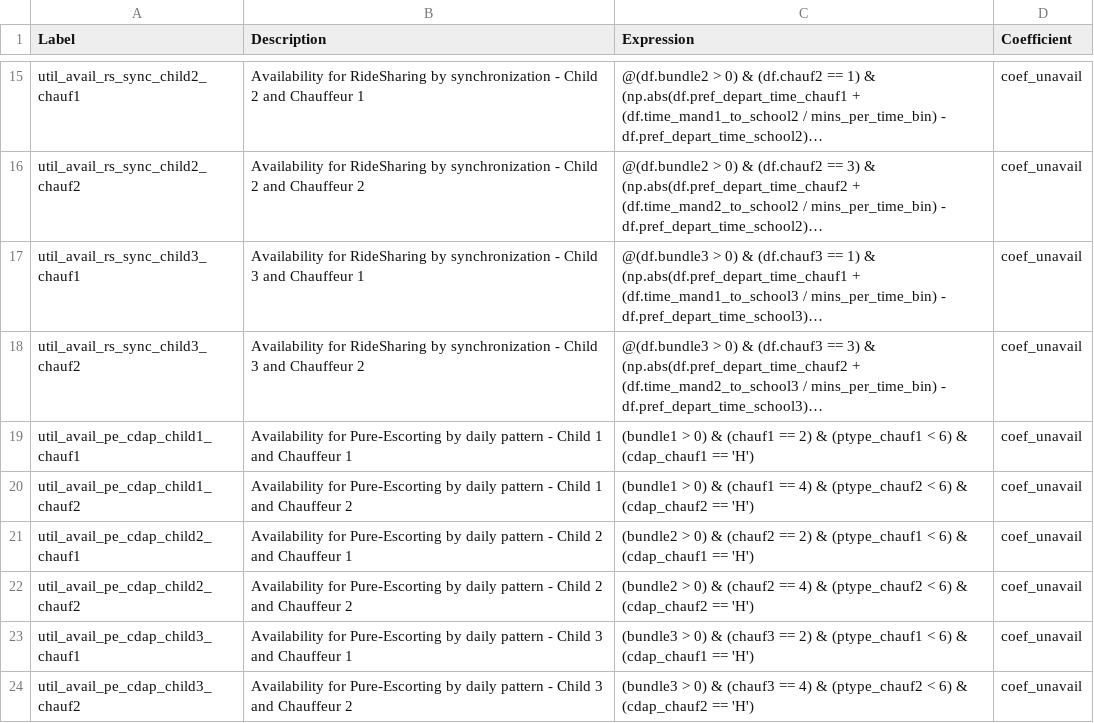
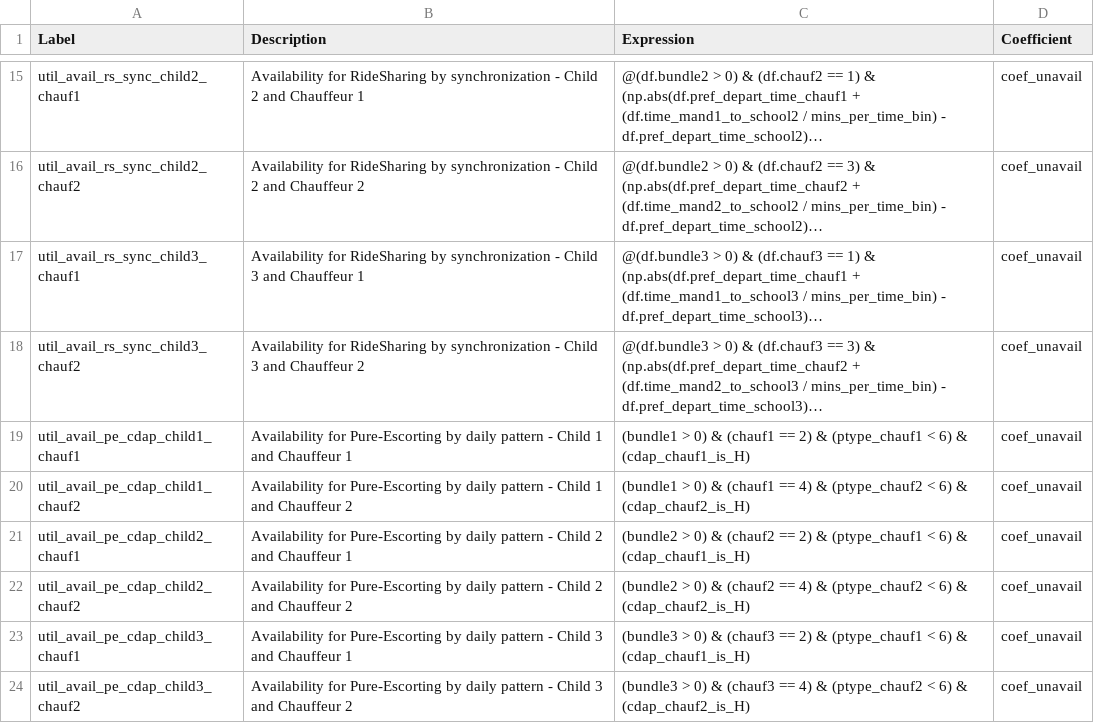
Before and after one commit to ActivitySim/activitysim-prototype-mtc, a CSV file: ext-configs/school_escorting_inbound.csv, drawn as a sheet; only a part is shown, gaps mark what is left out; long unchanged cells end in …; the diff covers the shown part only; the diff names each change by its address in the sheet, - before the commit and + after, or states it on an @@ line.

```diff
--- a/ext-configs/school_escorting_inbound.csv
+++ b/ext-configs/school_escorting_inbound.csv
-C19 (Expression): …6) & (cdap_chauf1 == 'H')
+C19 (Expression): …6) & (cdap_chauf1_is_H)
-C20 (Expression): …6) & (cdap_chauf2 == 'H')
+C20 (Expression): …6) & (cdap_chauf2_is_H)
-C21 (Expression): …6) & (cdap_chauf1 == 'H')
+C21 (Expression): …6) & (cdap_chauf1_is_H)
-C22 (Expression): …6) & (cdap_chauf2 == 'H')
+C22 (Expression): …6) & (cdap_chauf2_is_H)
-C23 (Expression): …6) & (cdap_chauf1 == 'H')
+C23 (Expression): …6) & (cdap_chauf1_is_H)
-C24 (Expression): …6) & (cdap_chauf2 == 'H')
+C24 (Expression): …6) & (cdap_chauf2_is_H)
```
Also changed, not shown: 27 edited cells elsewhere in this file, ext-configs/school_escorting_outbound.csv, ext-configs/school_escorting_outbound_cond.csv, 3 other files.
